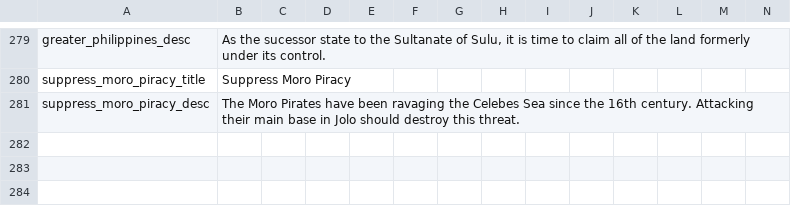
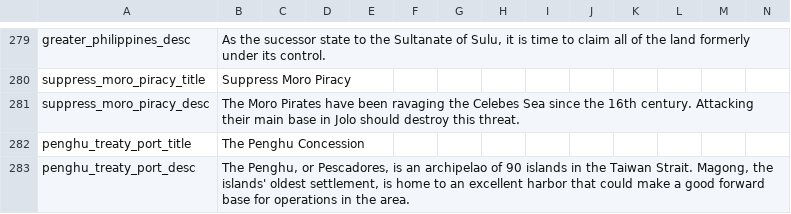
Before and after one commit to ujtcelvn/Ending_Extension_Mod, a CSV file: EEM/localisation/EEM_decisions.csv, drawn as a sheet; only a part is shown, gaps mark what is left out; the diff names each change by its address in the sheet, - before the commit and + after, or states it on an @@ line.

```diff
--- a/EEM/localisation/EEM_decisions.csv
+++ b/EEM/localisation/EEM_decisions.csv
+row 282: penghu_treaty_port_title | The Penghu Concession
+row 283: penghu_treaty_port_desc | The Penghu, or Pescadores, is an archipelao of 90 islands in the Taiwan Strait. Magong, the islands' oldest settlement, is home to an excellent harbor that could make a good forward base for operations in the area.
```
Also changed, not shown: EEM/localisation/EEM_news.csv, 15 other files.
